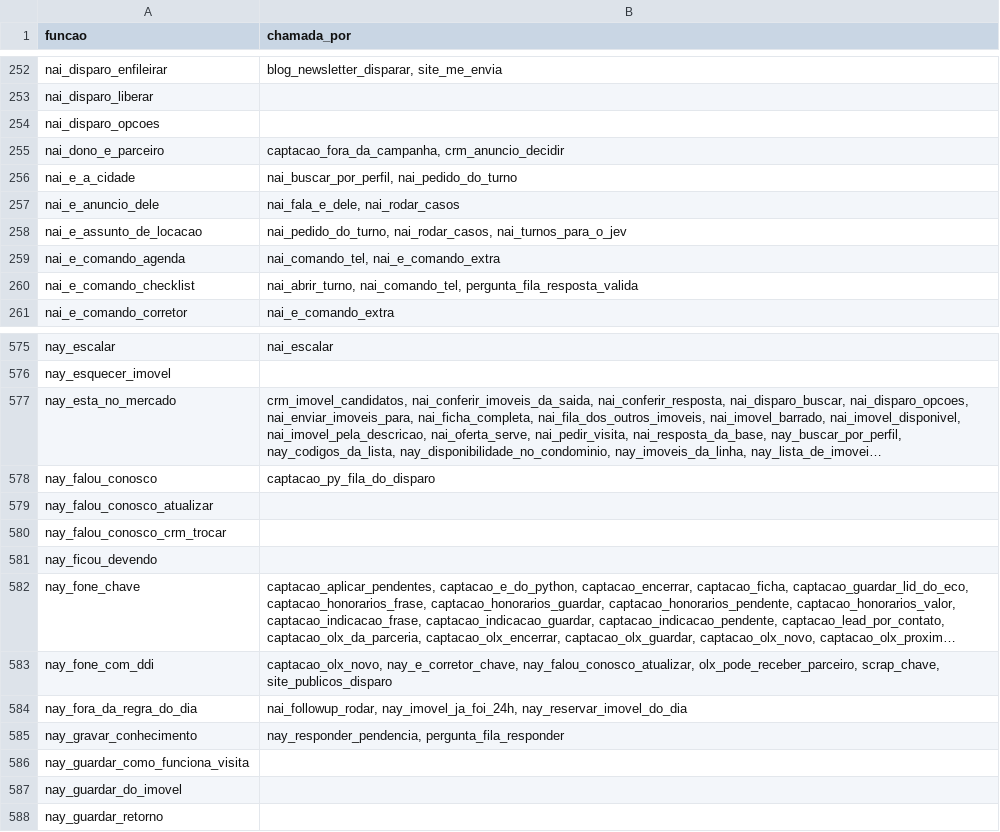
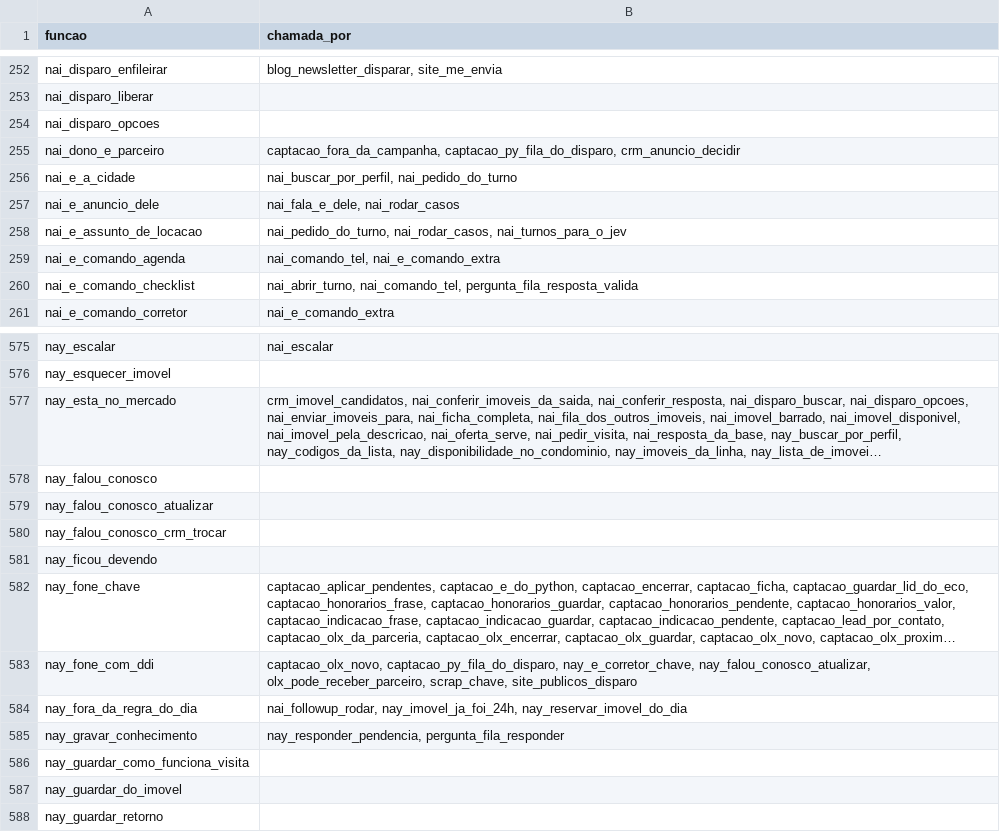
Before and after one commit to pvlservicos-collab/nayia, a TSV file: producao/quem_chama.tsv, drawn as a sheet; only a part is shown, gaps mark what is left out; long unchanged cells end in …; the diff names each change by its address in the sheet, - before the commit and + after, or states it on an @@ line.

```diff
--- a/producao/quem_chama.tsv
+++ b/producao/quem_chama.tsv
-B255 (chamada_por): captacao_fora_da_campanha, crm_anuncio_decidir
+B255 (chamada_por): captacao_fora_da_campanha, captacao_py_fila_do_disparo, crm_anuncio_decidir
-B578 (chamada_por): captacao_py_fila_do_disparo
+B578 (chamada_por): (empty)
-B583 (chamada_por): captacao_olx_novo, nay_e_corretor_chave, nay_falou_conosco_atualizar,…
+B583 (chamada_por): captacao_olx_novo, captacao_py_fila_do_disparo, nay_e_corretor_chave, nay_falou_conosco_atualizar,…
```
Also changed, not shown: producao/nai_config.tsv, 19 other files.
